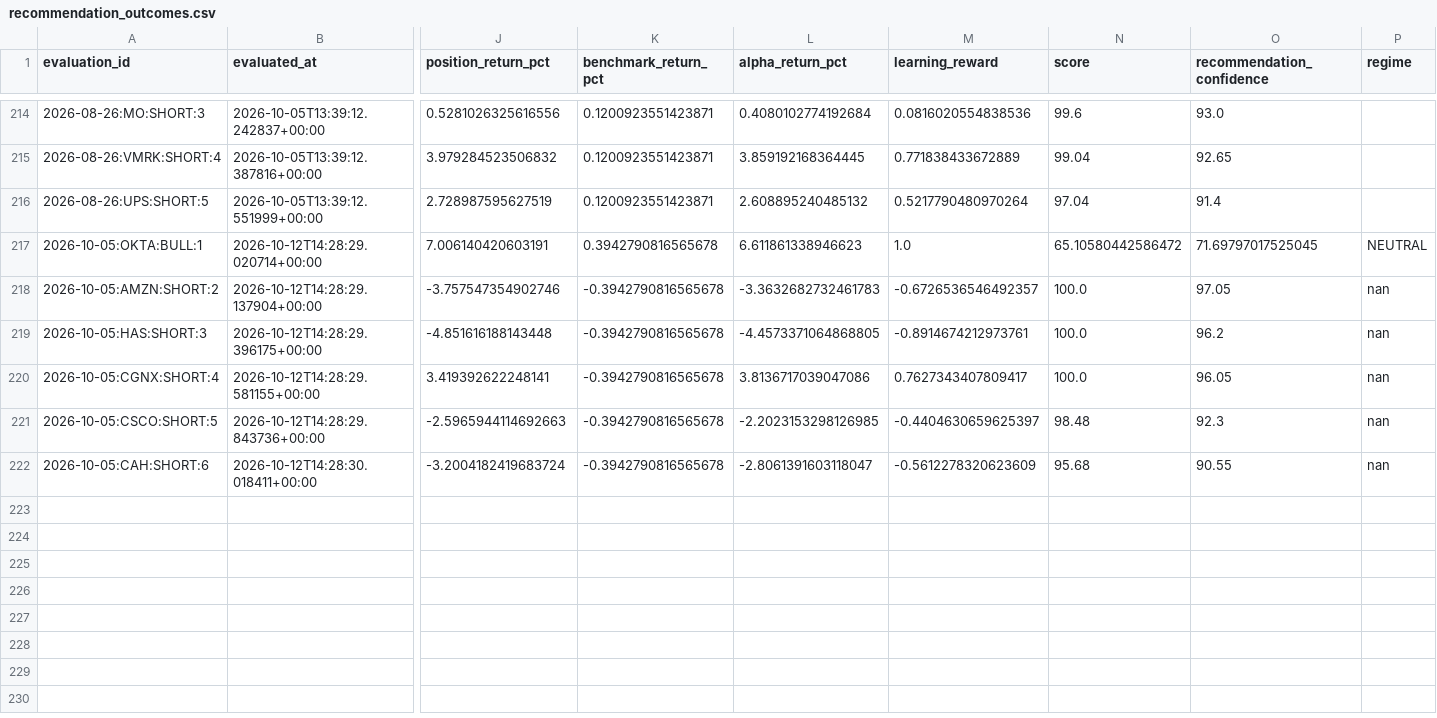
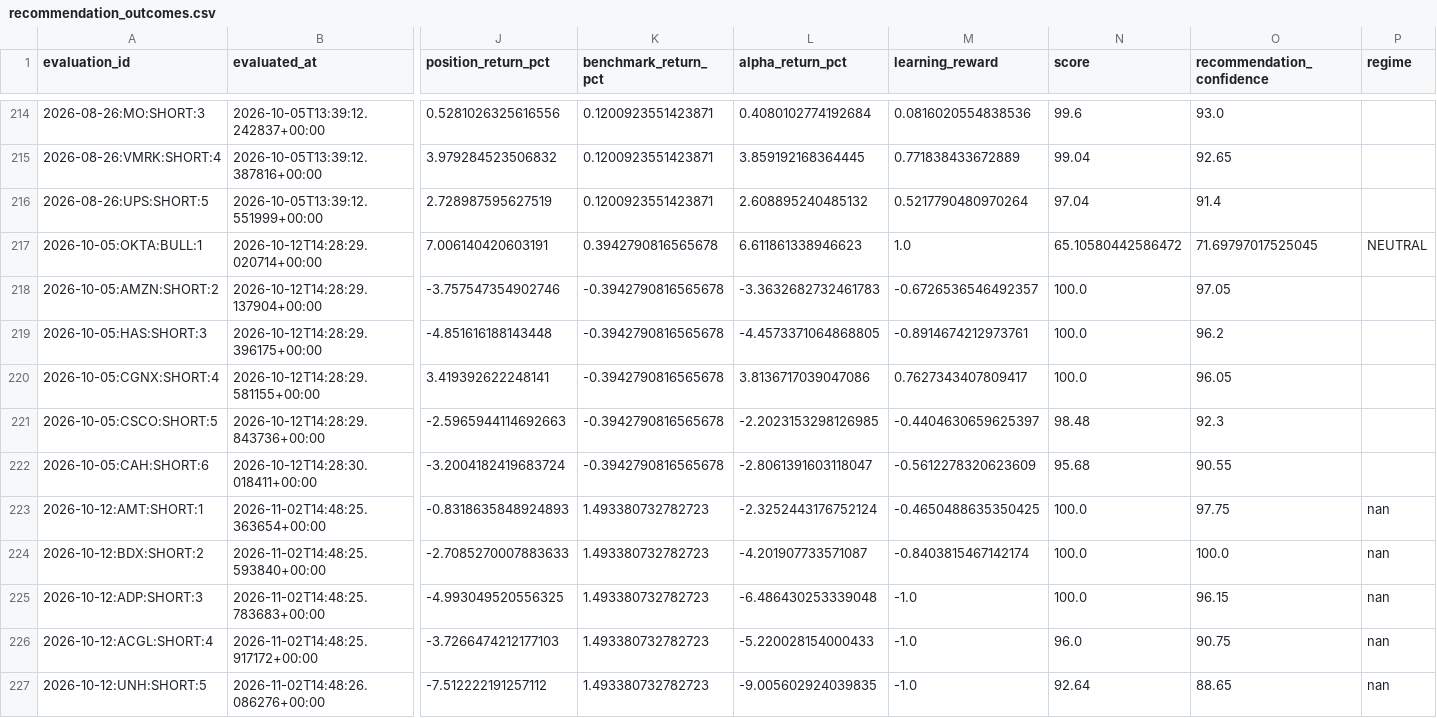
Before and after one commit to kbnawalakha/stock-v4-bot, a CSV file: recommendation_outcomes.csv, drawn as a sheet; only a part is shown, gaps mark what is left out; rows hold the shown columns only; the diff names each change by its address in the sheet, - before the commit and + after, or states it on an @@ line.

```diff
--- a/recommendation_outcomes.csv
+++ b/recommendation_outcomes.csv
-P218:P222 (regime): nan
+P218:P222 (regime): (empty)
+row 223: 2026-10-12:AMT:SHORT:1 | 2026-11-02T14:48:25.363654+00:00 | -0.8318635848924893 | 1.493380732782723 | -2.3252443176752124 | -0.4650488635350425 | 100.0 | 97.75 | nan
+row 224: 2026-10-12:BDX:SHORT:2 | 2026-11-02T14:48:25.593840+00:00 | -2.7085270007883633 | 1.493380732782723 | -4.201907733571087 | -0.8403815467142174 | 100.0 | 100.0 | nan
+row 225: 2026-10-12:ADP:SHORT:3 | 2026-11-02T14:48:25.783683+00:00 | -4.993049520556325 | 1.493380732782723 | -6.486430253339048 | -1.0 | 100.0 | 96.15 | nan
+row 226: 2026-10-12:ACGL:SHORT:4 | 2026-11-02T14:48:25.917172+00:00 | -3.7266474212177103 | 1.493380732782723 | -5.220028154000433 | -1.0 | 96.0 | 90.75 | nan
+row 227: 2026-10-12:UNH:SHORT:5 | 2026-11-02T14:48:26.086276+00:00 | -7.512222191257112 | 1.493380732782723 | -9.005602924039835 | -1.0 | 92.64 | 88.65 | nan
```
Also changed, not shown: predictions.csv, 1 other file.
